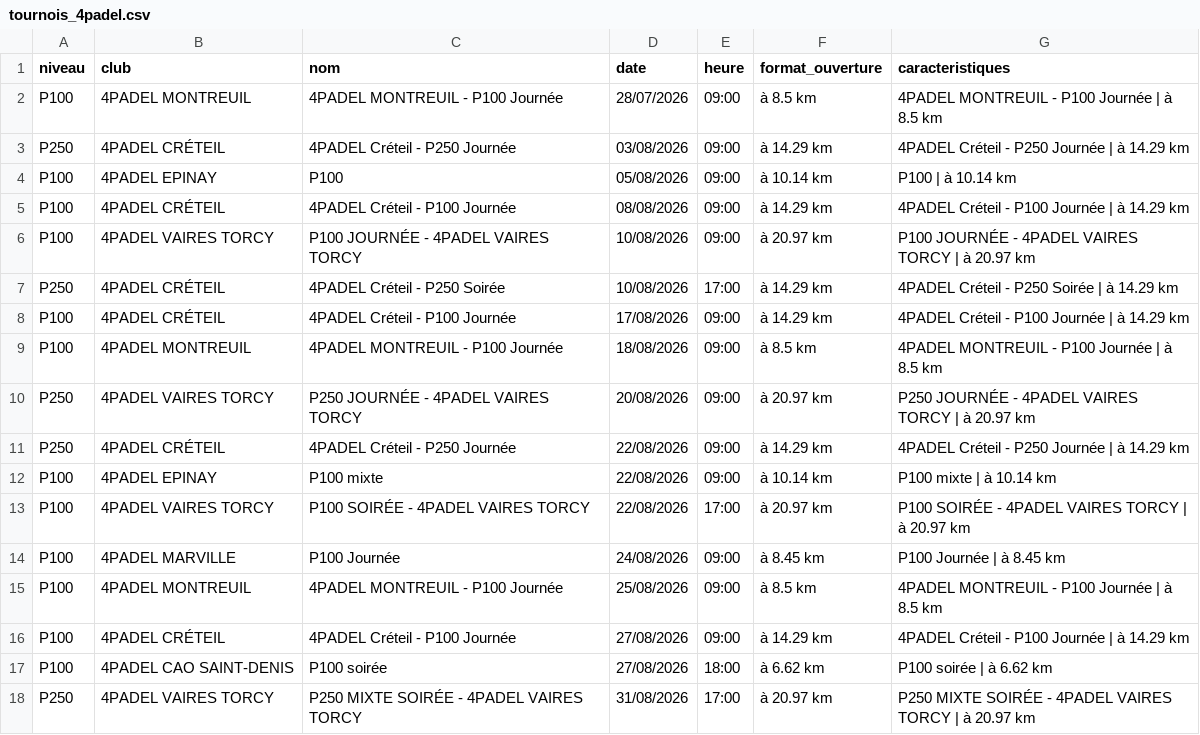
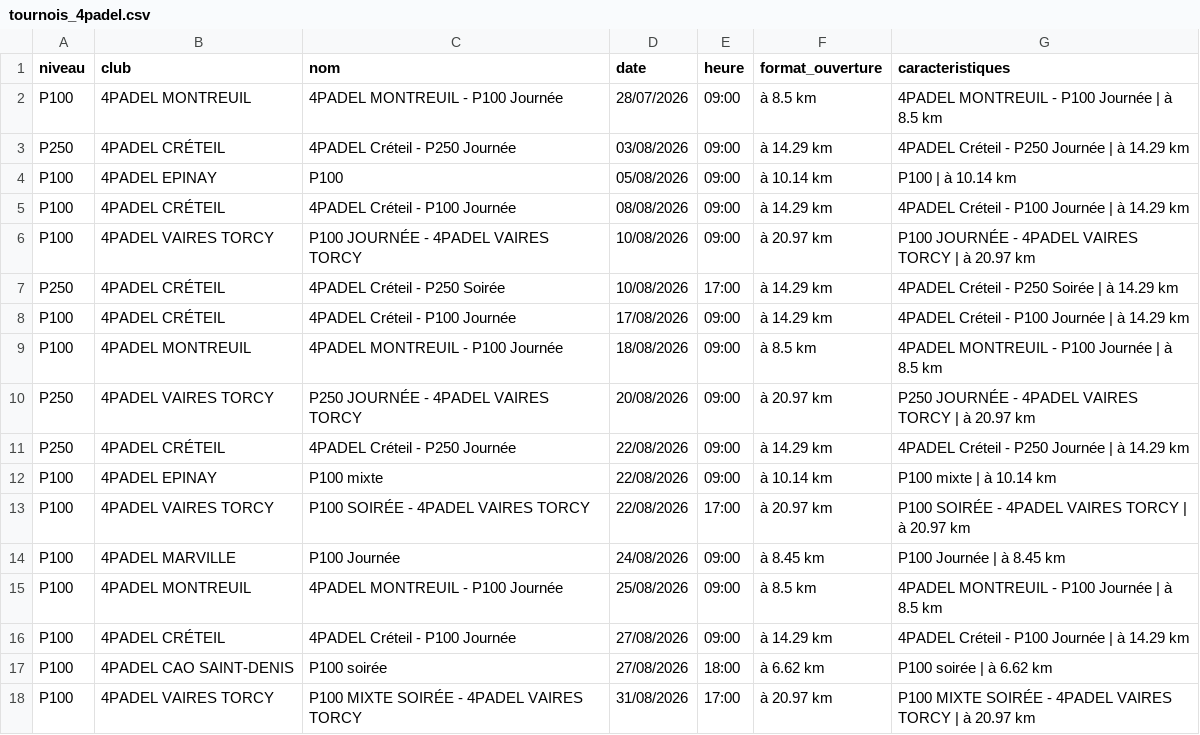
Before and after one commit to TheBigLouloup/Padel, a CSV file: tournois_4padel.csv, drawn as a sheet.

```diff
--- a/tournois_4padel.csv
+++ b/tournois_4padel.csv
@@ -17,2 +17,2 @@ P100,4PADEL CRÉTEIL,4PADEL Créteil - P100 Journée,27/08/2026,09:00,à 14.29 k
 P100,4PADEL CAO SAINT-DENIS,P100 soirée,27/08/2026,18:00,à 6.62 km,P100 soirée | à 6.62 km
-P250,4PADEL VAIRES TORCY,P250 MIXTE SOIRÉE - 4PADEL VAIRES TORCY,31/08/2026,17:00,à 20.97 km,P250 MIXTE SOIRÉE - 4PADEL VAIRES TORCY | à 20.97 km
+P100,4PADEL VAIRES TORCY,P100 MIXTE SOIRÉE - 4PADEL VAIRES TORCY,31/08/2026,17:00,à 20.97 km,P100 MIXTE SOIRÉE - 4PADEL VAIRES TORCY | à 20.97 km
```
Also changed, not shown: 1 other file.
